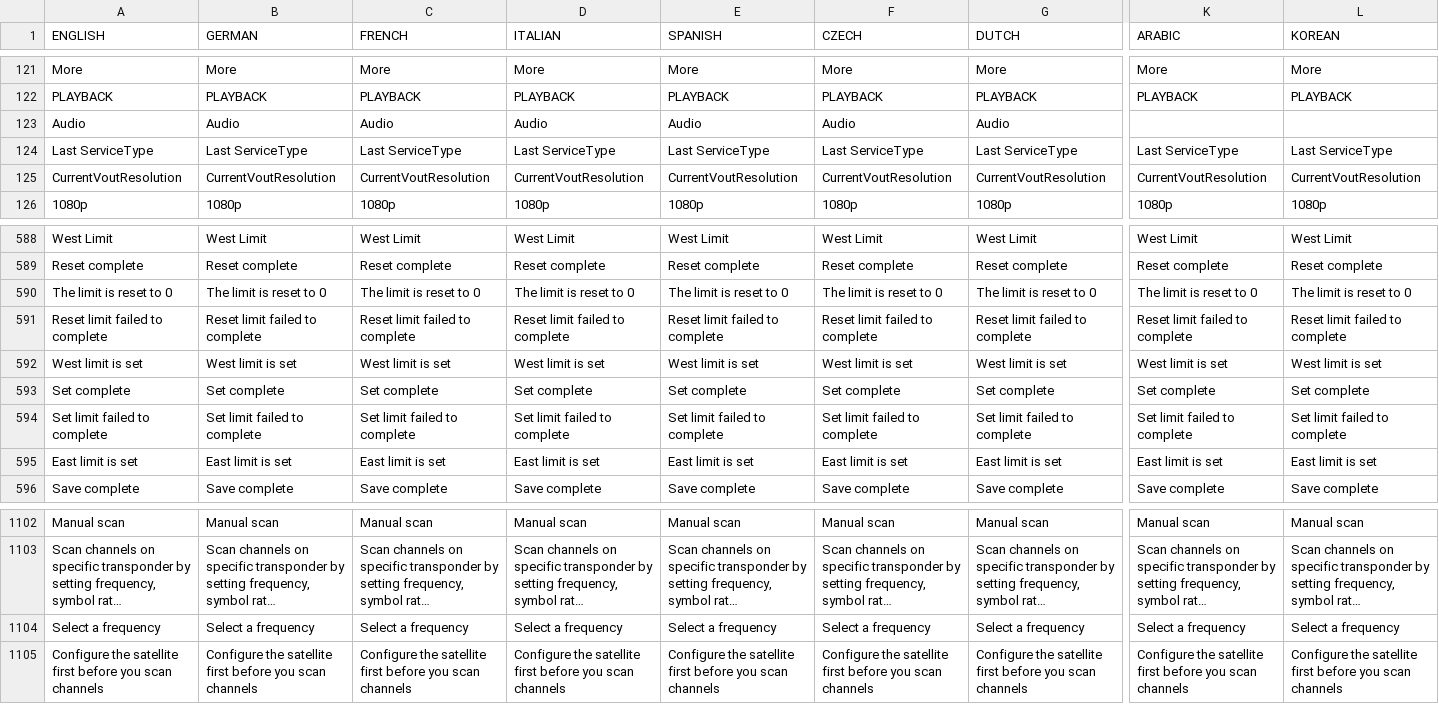
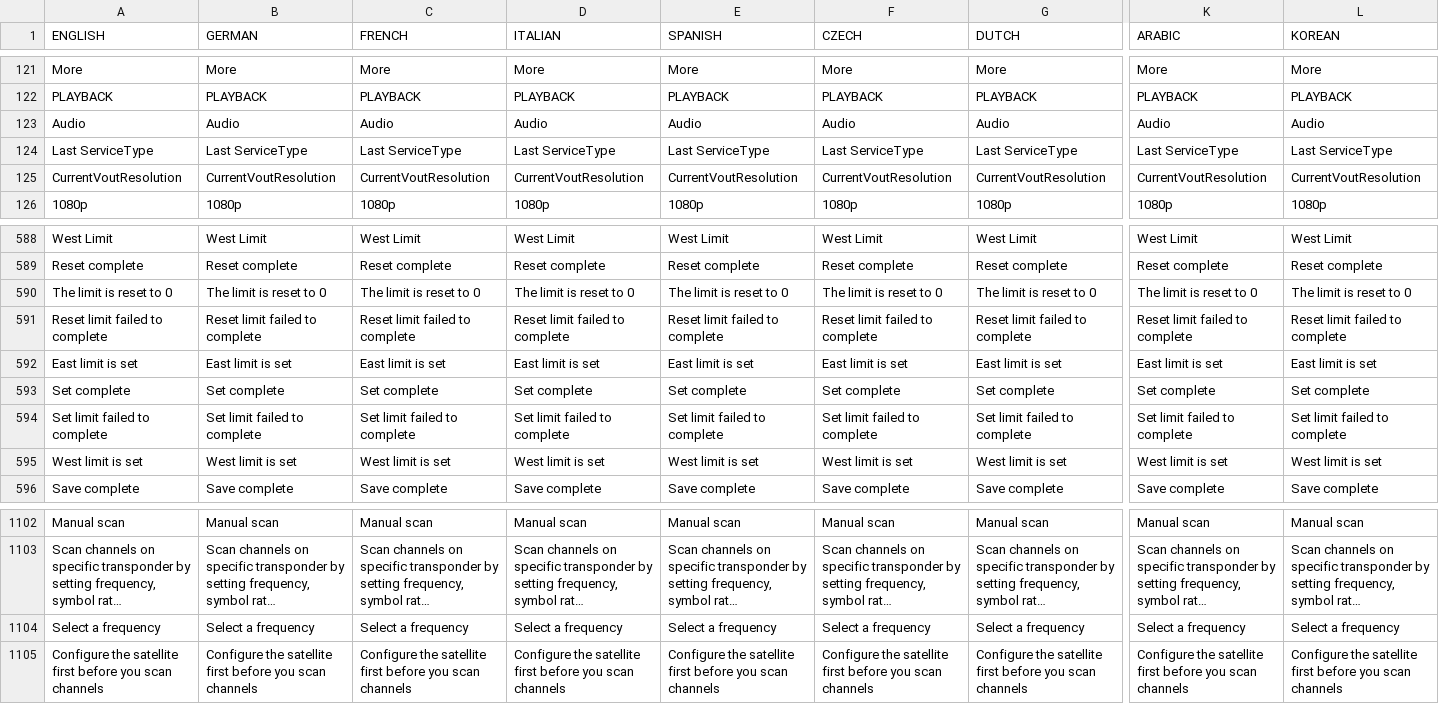
Before and after one commit to prismcube/script.mbox, a CSV file: pvr/gui/windows/Language_Elmo.csv, drawn as a sheet; only a part is shown, gaps mark what is left out; long unchanged cells end in …; the diff covers the shown part only; the diff names each change by its address in the sheet, - before the commit and + after, or states it on an @@ line.

```diff
--- a/pvr/gui/windows/Language_Elmo.csv
+++ b/pvr/gui/windows/Language_Elmo.csv
-K123 (ARABIC): (empty)
+K123 (ARABIC): Audio
-L123 (KOREAN): (empty)
+L123 (KOREAN): Audio
-A592 (ENGLISH): West limit is set
+A592 (ENGLISH): East limit is set
-B592 (GERMAN): West limit is set
+B592 (GERMAN): East limit is set
-C592 (FRENCH): West limit is set
+C592 (FRENCH): East limit is set
-D592 (ITALIAN): West limit is set
+D592 (ITALIAN): East limit is set
-E592 (SPANISH): West limit is set
+E592 (SPANISH): East limit is set
-F592 (CZECH): West limit is set
+F592 (CZECH): East limit is set
-G592 (DUTCH): West limit is set
+G592 (DUTCH): East limit is set
-K592 (ARABIC): West limit is set
+K592 (ARABIC): East limit is set
-L592 (KOREAN): West limit is set
+L592 (KOREAN): East limit is set
-A595 (ENGLISH): East limit is set
+A595 (ENGLISH): West limit is set
-B595 (GERMAN): East limit is set
+B595 (GERMAN): West limit is set
-C595 (FRENCH): East limit is set
+C595 (FRENCH): West limit is set
-D595 (ITALIAN): East limit is set
+D595 (ITALIAN): West limit is set
-E595 (SPANISH): East limit is set
+E595 (SPANISH): West limit is set
-F595 (CZECH): East limit is set
+F595 (CZECH): West limit is set
-G595 (DUTCH): East limit is set
+G595 (DUTCH): West limit is set
-K595 (ARABIC): East limit is set
+K595 (ARABIC): West limit is set
-L595 (KOREAN): East limit is set
+L595 (KOREAN): West limit is set
```
Also changed, not shown: 20 removed rows and 16 edited cells elsewhere in this file, 15 other files.
